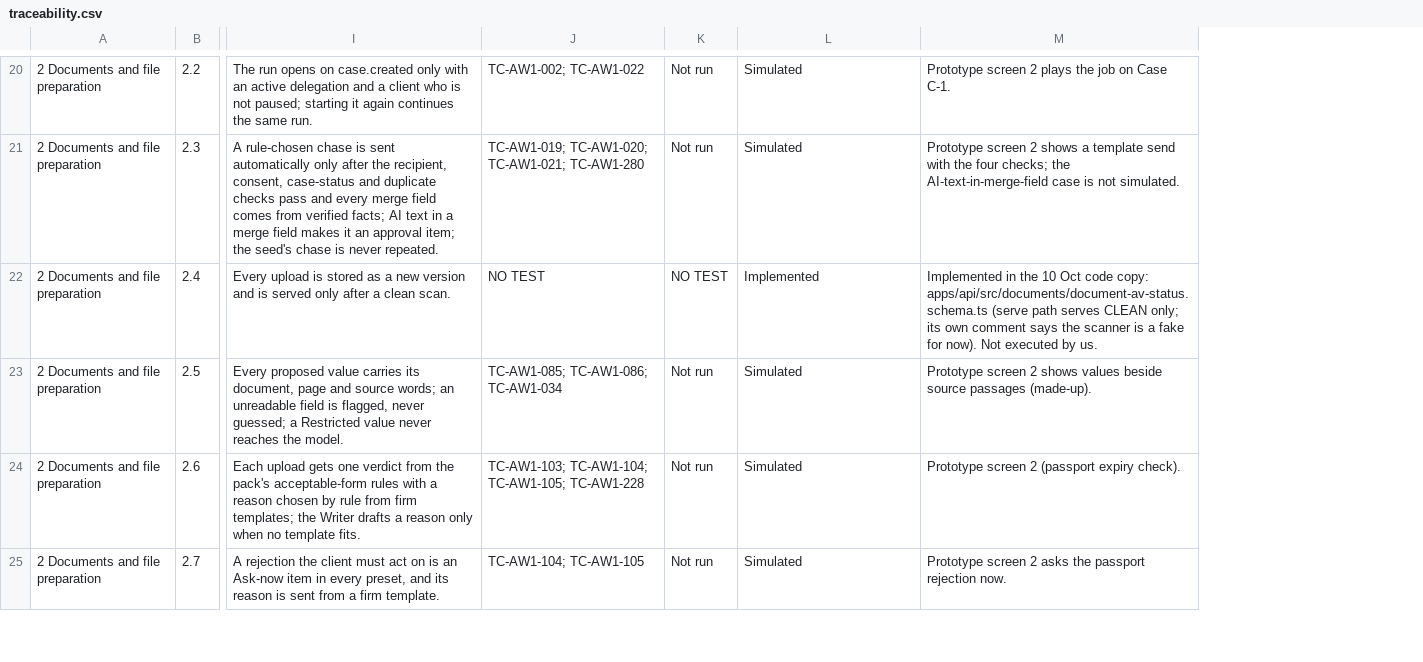
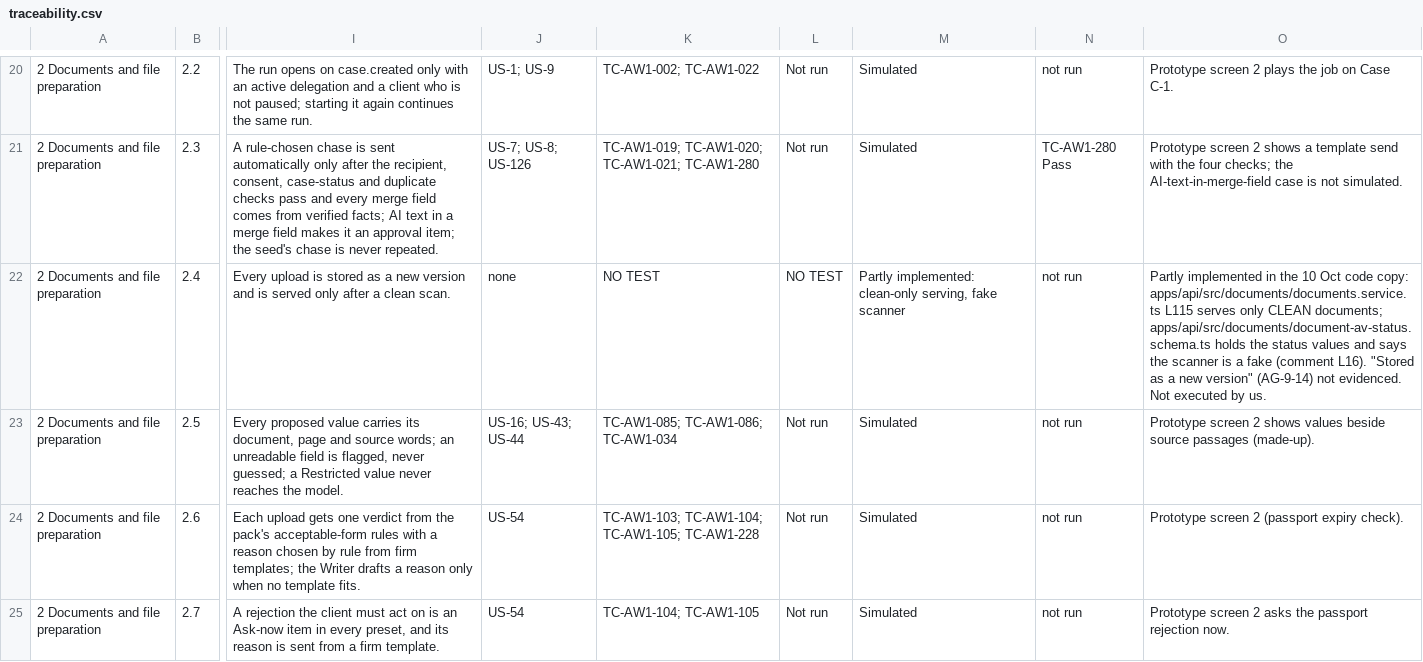
Before and after one commit to ranjan-expatready/xpatready, a CSV file: ai-workers/blueprint/traceability.csv, drawn as a sheet; only a part is shown, gaps mark what is left out; addresses are those after the commit; the diff covers the shown part only; the diff names each change by its address in the sheet, - before the commit and + after, or states it on an @@ line.

```diff
--- a/ai-workers/blueprint/traceability.csv
+++ b/ai-workers/blueprint/traceability.csv
+column J, rows 20-25: US-1; US-9 | US-7; US-8; US-126 | none | US-16; US-43; US-44 | US-54 | US-54
+column N, rows 20-25: not run | TC-AW1-280 Pass | not run | not run | not run | not run
-M22: Implemented
+M22: Partly implemented: clean-only serving, fake scanner
-O22: Implemented in the 10 Oct code copy: apps/api/src/documents/document-av-status.schema.ts (serve path serves CLEAN only; its own comment says the scanner is a fake for now). Not executed…
+O22: Partly implemented in the 10 Oct code copy: apps/api/src/documents/documents.service.ts L115 serves only CLEAN documents; apps/api/src/documents/document-av-status.schema.ts holds the status values and says the scanner is a fake (comment L16). "Stored as a new version" (AG-9-14) not evidenced. Not executed…
```
Also changed, not shown: 28 edited cells elsewhere in this file, ai-workers/team-change-register-2026-10-13.csv, 8 other files.
